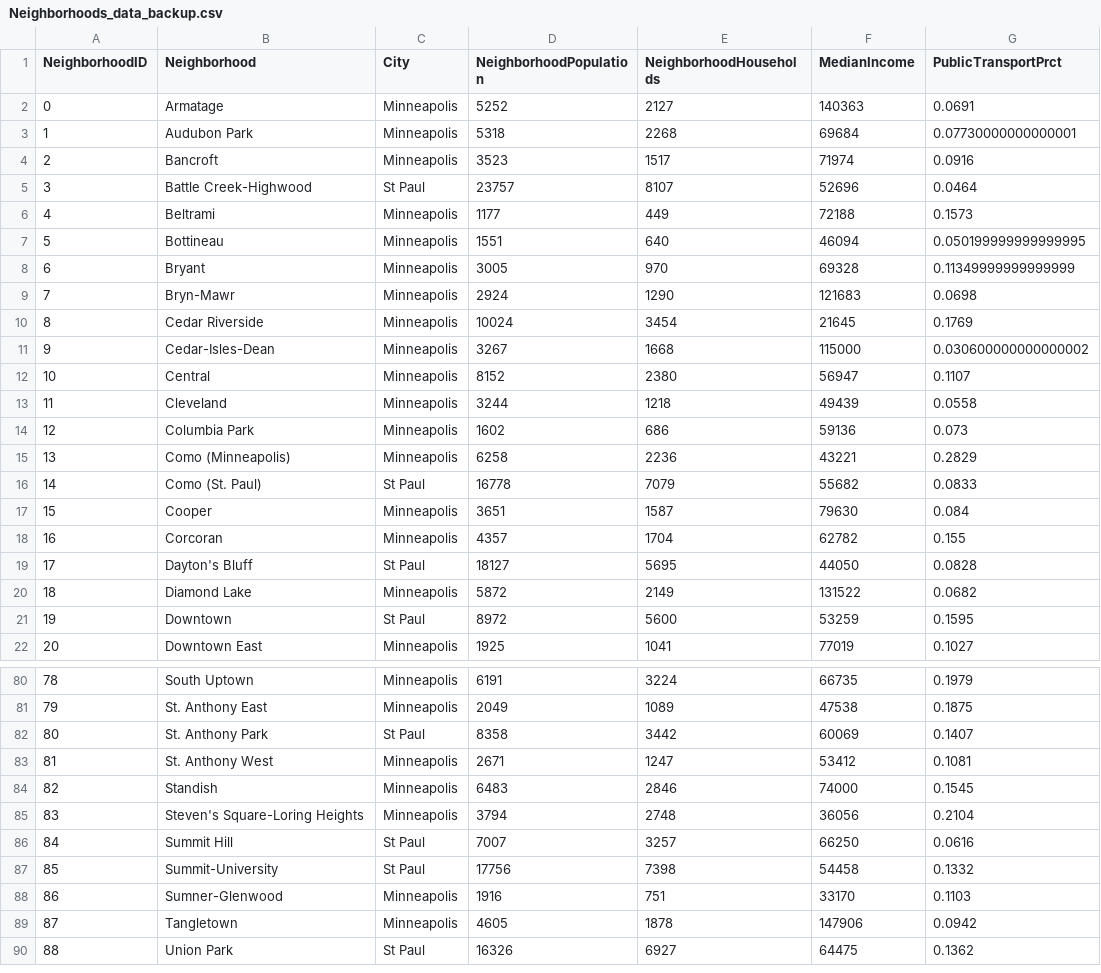
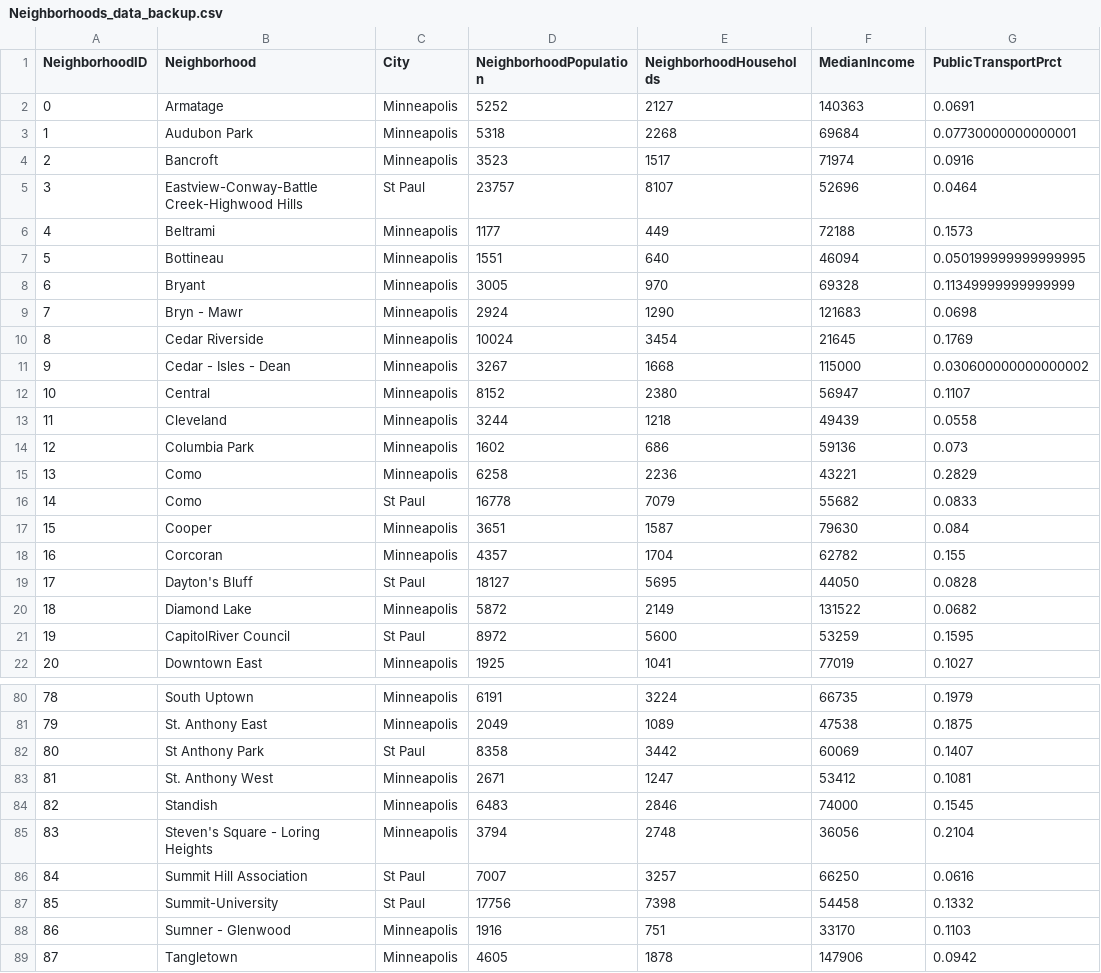
Before and after one commit to nbullerds/Project-2-Healthy-Neighborhoods, a CSV file: schema/Neighborhoods_data_backup.csv, drawn as a sheet; only a part is shown, gaps mark what is left out; the shorter side is filled out with more unchanged rows; the diff covers the shown part only; the diff names each change by its address in the sheet, - before the commit and + after, or states it on an @@ line.

Commit message:
fixed neighborhood names

```diff
--- a/schema/Neighborhoods_data_backup.csv
+++ b/schema/Neighborhoods_data_backup.csv
-B5 (Neighborhood): Battle Creek-Highwood
+B5 (Neighborhood): Eastview-Conway-Battle Creek-Highwood Hills
-B9 (Neighborhood): Bryn-Mawr
+B9 (Neighborhood): Bryn - Mawr
-B11 (Neighborhood): Cedar-Isles-Dean
+B11 (Neighborhood): Cedar - Isles - Dean
-B15 (Neighborhood): Como (Minneapolis)
+B15 (Neighborhood): Como
-B16 (Neighborhood): Como (St. Paul)
+B16 (Neighborhood): Como
-B21 (Neighborhood): Downtown
+B21 (Neighborhood): CapitolRiver Council
-B82 (Neighborhood): St. Anthony Park
+B82 (Neighborhood): St Anthony Park
-B85 (Neighborhood): Steven's Square-Loring Heights
+B85 (Neighborhood): Steven's Square - Loring Heights
-B86 (Neighborhood): Summit Hill
+B86 (Neighborhood): Summit Hill Association
-B88 (Neighborhood): Sumner-Glenwood
+B88 (Neighborhood): Sumner - Glenwood
```
Also changed, not shown: 10 edited cells elsewhere in this file, 5 other files.
